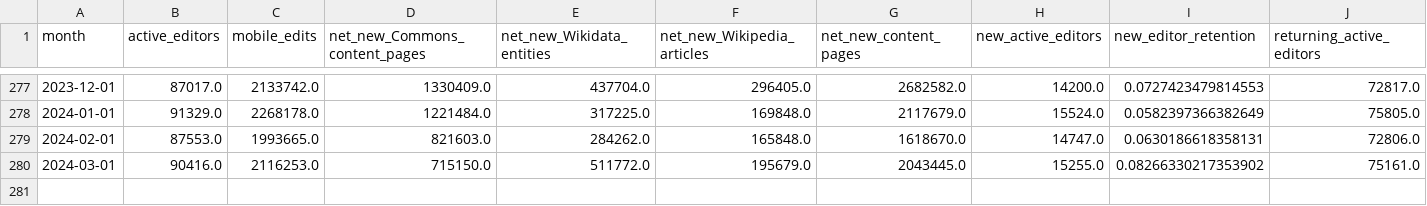
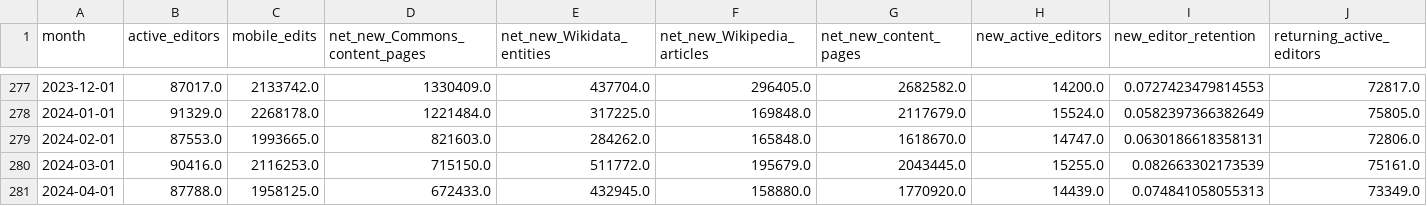
Before and after one commit to hghani-ctr/wikimedia, a TSV file: metrics/editing_metrics.tsv, drawn as a sheet; only a part is shown, gaps mark what is left out.

```diff
--- a/metrics/editing_metrics.tsv
+++ b/metrics/editing_metrics.tsv
@@ -279,2 +279,3 @@ month	active_editors	mobile_edits	net_new_Commons_content_pages	net_new_Wikidata
 2024-02-01	87553.0	1993665.0	821603.0	284262.0	165848.0	1618670.0	14747.0	0.0630186618358131	72806.0
-2024-03-01	90416.0	2116253.0	715150.0	511772.0	195679.0	2043445.0	15255.0	0.08266330217353902	75161.0
+2024-03-01	90416.0	2116253.0	715150.0	511772.0	195679.0	2043445.0	15255.0	0.082663302173539	75161.0
+2024-04-01	87788.0	1958125.0	672433.0	432945.0	158880.0	1770920.0	14439.0	0.074841058055313	73349.0
```
Also changed, not shown: metrics/content_gap_data_metrics.tsv, metrics/readers_metrics.tsv, 24 other files.
